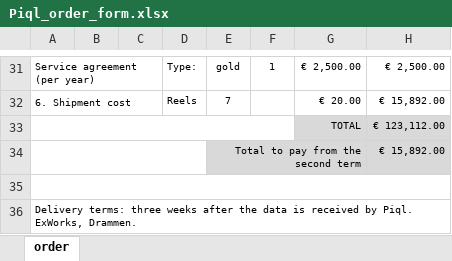
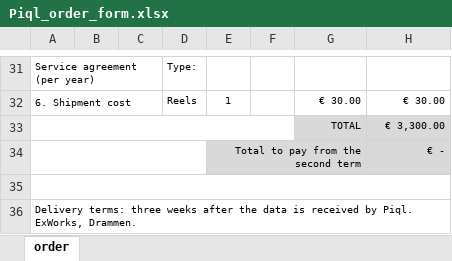
Before and after one commit to alfrtruj-p/calculator, an Excel workbook: calc/static/calc/Piql_order_form.xlsx, sheet order, drawn as a sheet; only a part is shown, gaps mark what is left out; values as stored, in another font and other column widths than the file's, no borders; the diff covers the shown part only; the diff names each change by its address in the sheet, - before the commit and + after, or states it on an @@ line.

Commit message:
refactoring and working with the order form output

```diff
--- a/calc/static/calc/Piql_order_form.xlsx (sheet order)
+++ b/calc/static/calc/Piql_order_form.xlsx (sheet order)
-E31: gold
+E31: (empty)
-F31: 1
+F31: (empty)
-G31: € 2,500.00
+G31: (empty)
-H31: € 2,500.00
+H31: (empty)
-E32: 7
+E32: 1
-G32: € 20.00
+G32: € 30.00
-H32: € 15,892.00
+H32: € 30.00
-H33: € 123,112.00
+H33: € 3,300.00
-H34: € 15,892.00
+H34: € -
```
Also changed, not shown: 5 added rows, 5 removed rows and 22 edited cells elsewhere in this sheet, 10 other files.
